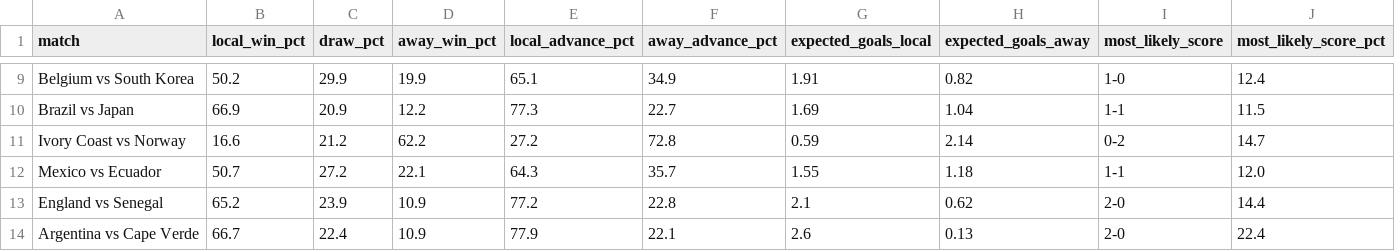
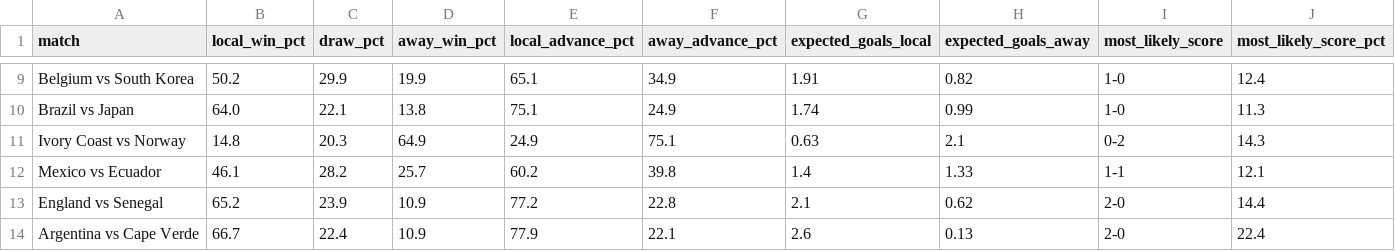
Before and after one commit to elable947/predWC, a CSV file: data/knockout_predictions.csv, drawn as a sheet; only a part is shown, gaps mark what is left out; the diff covers the shown part only; the diff names each change by its address in the sheet, - before the commit and + after, or states it on an @@ line.

```diff
--- a/data/knockout_predictions.csv
+++ b/data/knockout_predictions.csv
-B10 (local_win_pct): 66.9
+B10 (local_win_pct): 64.0
-C10 (draw_pct): 20.9
+C10 (draw_pct): 22.1
-D10 (away_win_pct): 12.2
+D10 (away_win_pct): 13.8
-E10 (local_advance_pct): 77.3
+E10 (local_advance_pct): 75.1
-F10 (away_advance_pct): 22.7
+F10 (away_advance_pct): 24.9
-G10 (expected_goals_local): 1.69
+G10 (expected_goals_local): 1.74
-H10 (expected_goals_away): 1.04
+H10 (expected_goals_away): 0.99
-I10 (most_likely_score): 1-1
+I10 (most_likely_score): 1-0
-J10 (most_likely_score_pct): 11.5
+J10 (most_likely_score_pct): 11.3
-B11 (local_win_pct): 16.6
+B11 (local_win_pct): 14.8
-C11 (draw_pct): 21.2
+C11 (draw_pct): 20.3
-D11 (away_win_pct): 62.2
+D11 (away_win_pct): 64.9
-E11 (local_advance_pct): 27.2
+E11 (local_advance_pct): 24.9
-F11 (away_advance_pct): 72.8
+F11 (away_advance_pct): 75.1
-G11 (expected_goals_local): 0.59
+G11 (expected_goals_local): 0.63
-H11 (expected_goals_away): 2.14
+H11 (expected_goals_away): 2.1
-J11 (most_likely_score_pct): 14.7
+J11 (most_likely_score_pct): 14.3
-B12 (local_win_pct): 50.7
+B12 (local_win_pct): 46.1
-C12 (draw_pct): 27.2
+C12 (draw_pct): 28.2
-D12 (away_win_pct): 22.1
+D12 (away_win_pct): 25.7
-E12 (local_advance_pct): 64.3
+E12 (local_advance_pct): 60.2
-F12 (away_advance_pct): 35.7
+F12 (away_advance_pct): 39.8
-G12 (expected_goals_local): 1.55
+G12 (expected_goals_local): 1.4
-H12 (expected_goals_away): 1.18
+H12 (expected_goals_away): 1.33
-J12 (most_likely_score_pct): 12.0
+J12 (most_likely_score_pct): 12.1
```
Also changed, not shown: 40 edited cells elsewhere in this file, 1 other file.
